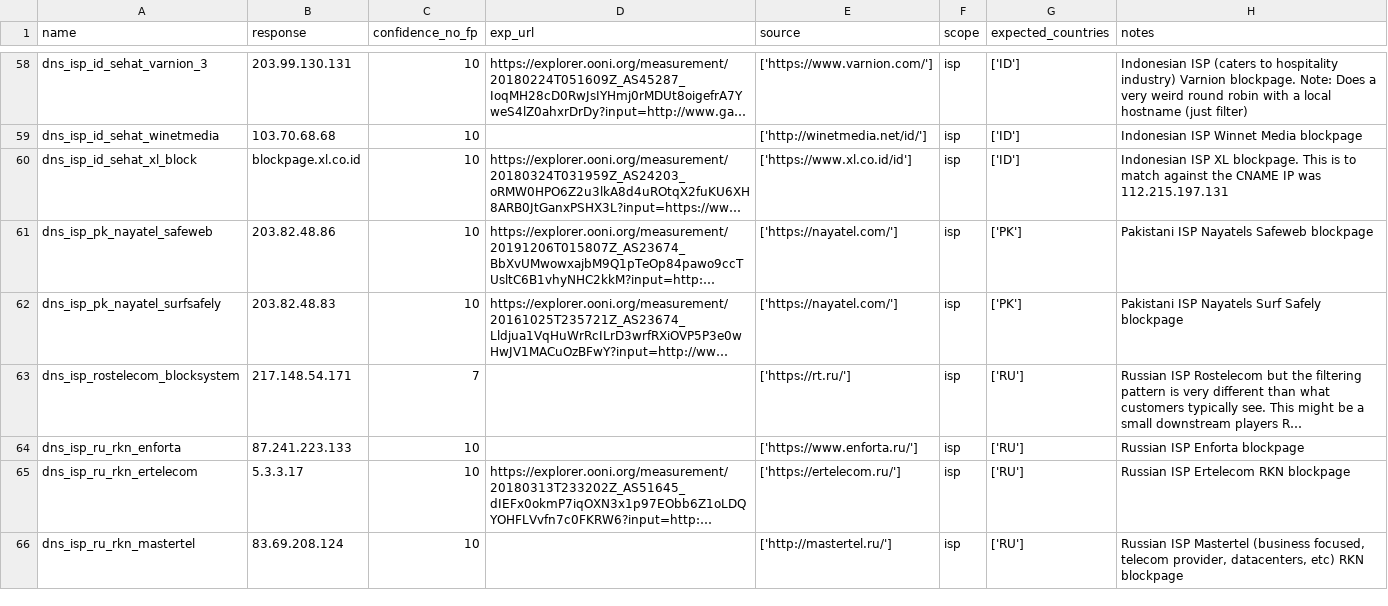
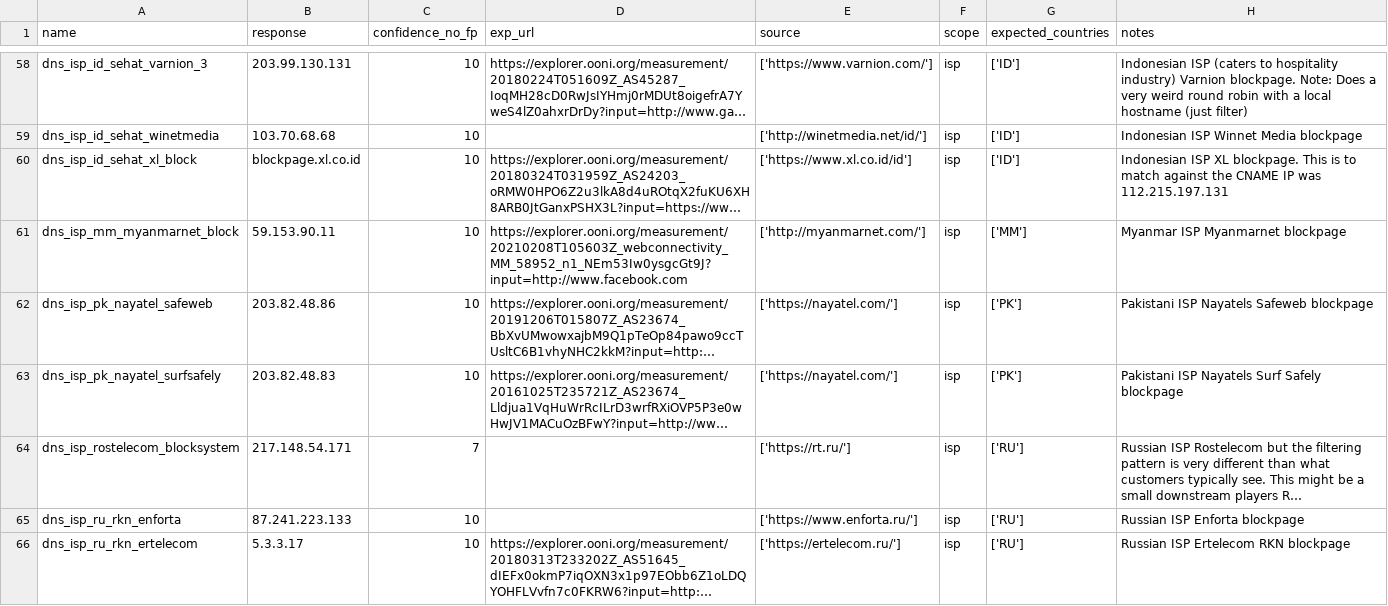
Before and after one commit to citizenlab/filtering-annotations, a CSV file: data/v1/dns.csv, drawn as a sheet; only a part is shown, gaps mark what is left out; the shorter side is filled out with more unchanged rows; long unchanged cells end in …; the diff names each change by its address in the sheet, - before the commit and + after, or states it on an @@ line.

Commit message:
added myanmarnet blockpage and dns

```diff
--- a/data/v1/dns.csv
+++ b/data/v1/dns.csv
+row 61: dns_isp_mm_myanmarnet_block | 59.153.90.11 | 10 | https://explorer.ooni.org/measurement/20210208T105603Z_webconnectivity_MM_58952_n1_NEm53Iw0ysgcGt9J?input=http://www.facebook.com | ['http://myanmarnet.com/'] | isp | ['MM'] | Myanmar ISP Myanmarnet blockpage
```
Also changed, not shown: data/v1/http.csv, 8 other files.
